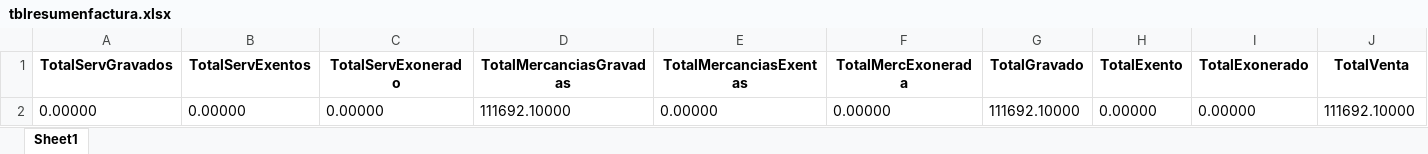
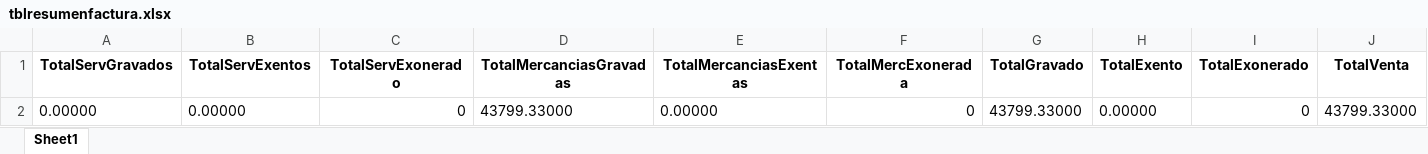
Before and after one commit to magovia/inventario, an Excel workbook: tblresumenfactura.xlsx, sheet Sheet1, drawn as a sheet; only a part is shown; values as stored, in another font and other column widths than the file's, no borders; removed rows and columns are numbered as before the commit, all else as after; rows hold the shown columns only; the diff names each change by its address in the sheet, - before the commit and + after, or states it on an @@ line.

```diff
--- a/tblresumenfactura.xlsx (sheet Sheet1)
+++ b/tblresumenfactura.xlsx (sheet Sheet1)
-row 2: 0.00000 | 0.00000 | 0.00000 | 111692.10000 | 0.00000 | 0.00000 | 111692.10000 | 0.00000 | 0.00000 | 111692.10000
+row 2: 0.00000 | 0.00000 | 0 | 43799.33000 | 0.00000 | 0 | 43799.33000 | 0.00000 | 0 | 43799.33000
```
Also changed, not shown: factura.xlsx, linea_detalle_data.xlsx, 4 other files.
